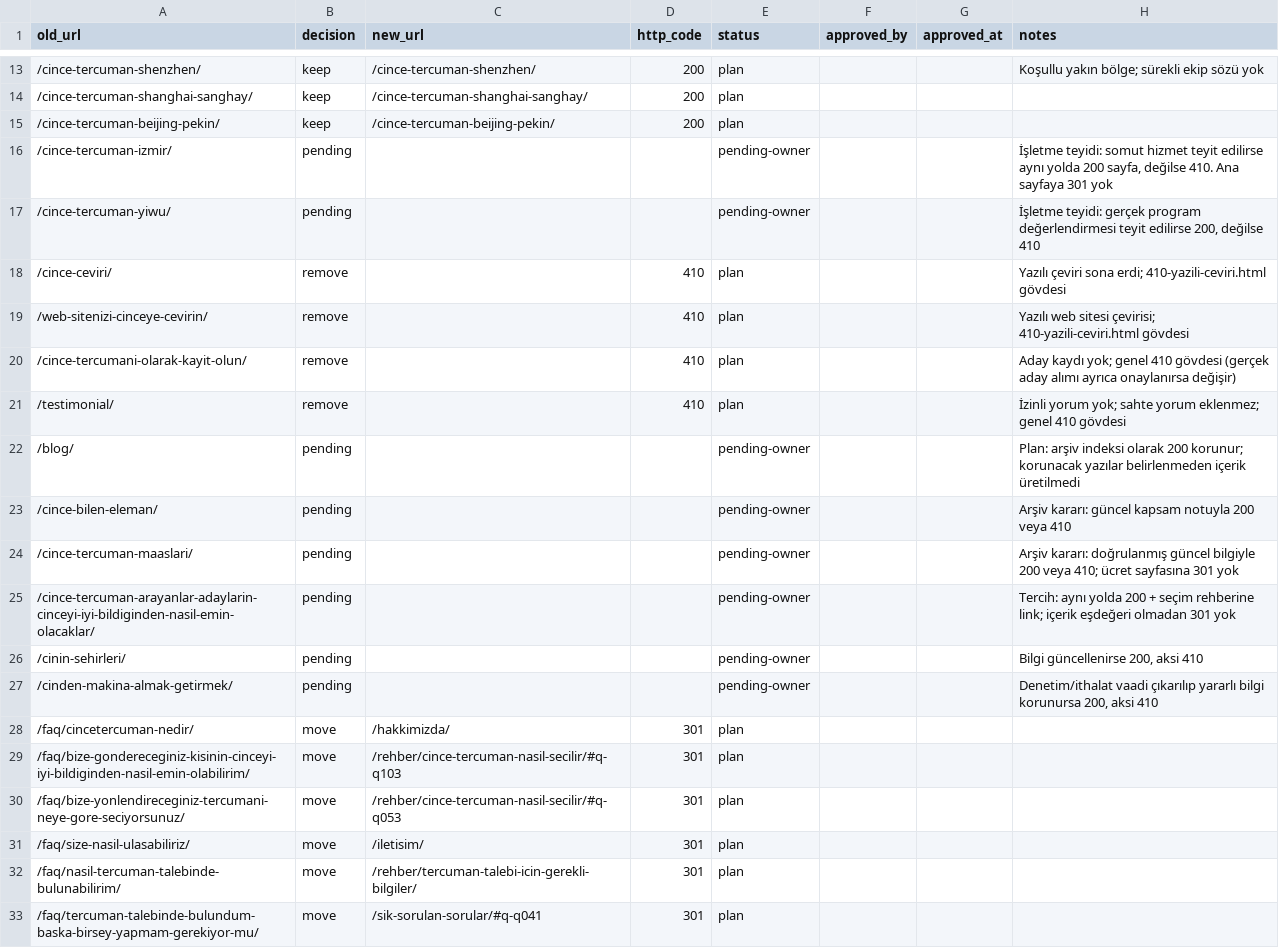
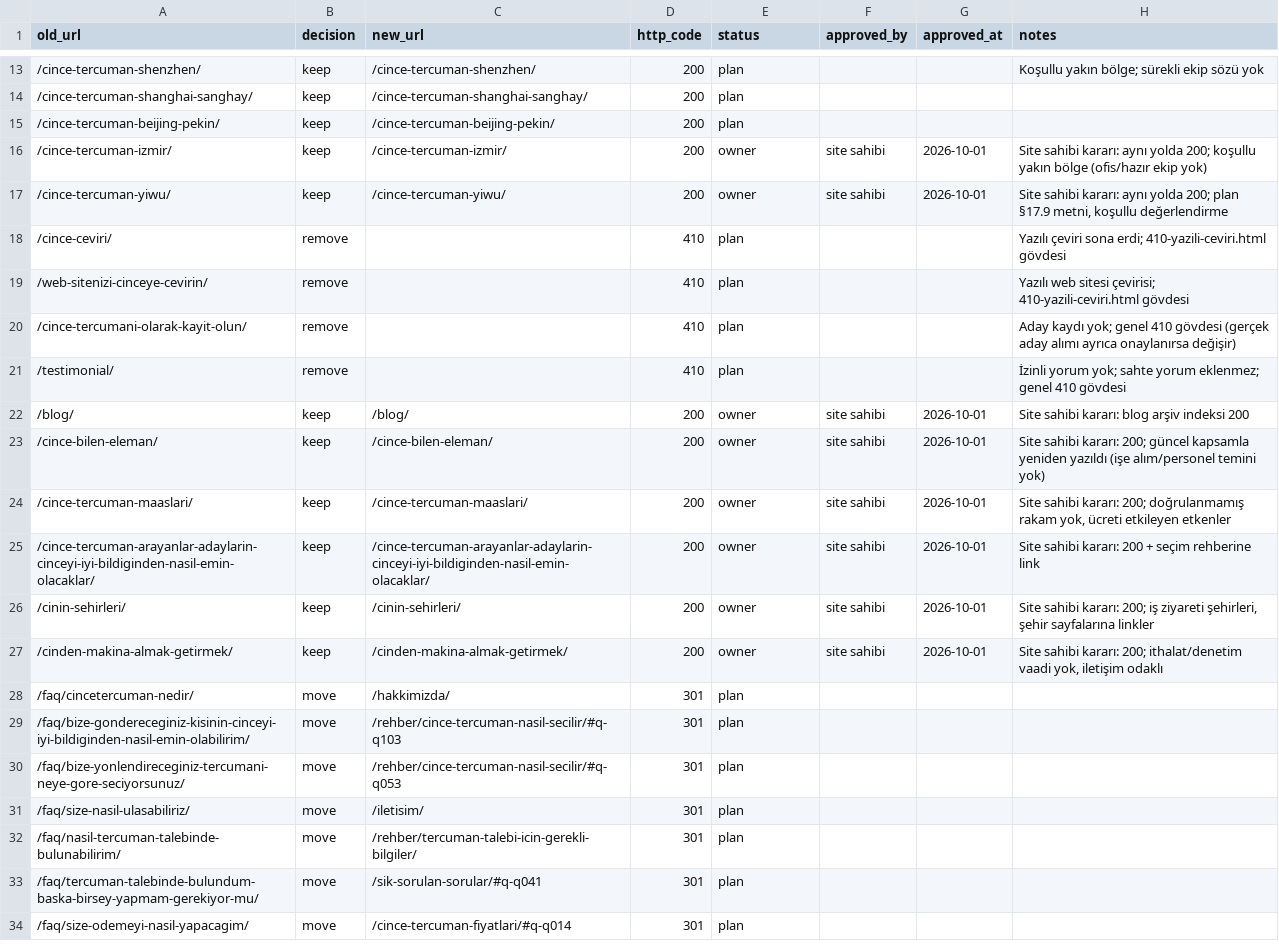
Before and after one commit to gulhangulez/c-ter, a CSV file: migration/mapping.csv, drawn as a sheet; only a part is shown, gaps mark what is left out; the shorter side is filled out with more unchanged rows.

```diff
--- a/migration/mapping.csv
+++ b/migration/mapping.csv
@@ -15,4 +15,4 @@ old_url,decision,new_url,http_code,status,approved_by,approved_at,notes
 /cince-tercuman-beijing-pekin/,keep,/cince-tercuman-beijing-pekin/,200,plan,,,
-/cince-tercuman-izmir/,pending,,,pending-owner,,,"İşletme teyidi: somut hizmet teyit edilirse aynı yolda 200 sayfa, değilse 410. Ana sayfaya 301 yok"
-/cince-tercuman-yiwu/,pending,,,pending-owner,,,"İşletme teyidi: gerçek program değerlendirmesi teyit edilirse 200, değilse 410"
+/cince-tercuman-izmir/,keep,/cince-tercuman-izmir/,200,owner,site sahibi,2026-10-01,"Site sahibi kararı: aynı yolda 200; koşullu yakın bölge (ofis/hazır ekip yok)"
+/cince-tercuman-yiwu/,keep,/cince-tercuman-yiwu/,200,owner,site sahibi,2026-10-01,"Site sahibi kararı: aynı yolda 200; plan §17.9 metni, koşullu değerlendirme"
 /cince-ceviri/,remove,,410,plan,,,"Yazılı çeviri sona erdi; 410-yazili-ceviri.html gövdesi"
@@ -21,8 +21,8 @@ old_url,decision,new_url,http_code,status,approved_by,approved_at,notes
 /testimonial/,remove,,410,plan,,,"İzinli yorum yok; sahte yorum eklenmez; genel 410 gövdesi"
-/blog/,pending,,,pending-owner,,,"Plan: arşiv indeksi olarak 200 korunur; korunacak yazılar belirlenmeden içerik üretilmedi"
-/cince-bilen-eleman/,pending,,,pending-owner,,,"Arşiv kararı: güncel kapsam notuyla 200 veya 410"
-/cince-tercuman-maaslari/,pending,,,pending-owner,,,"Arşiv kararı: doğrulanmış güncel bilgiyle 200 veya 410; ücret sayfasına 301 yok"
-/cince-tercuman-arayanlar-adaylarin-cinceyi-iyi-bildiginden-nasil-emin-olacaklar/,pending,,,pending-owner,,,"Tercih: aynı yolda 200 + seçim rehberine link; içerik eşdeğeri olmadan 301 yok"
-/cinin-sehirleri/,pending,,,pending-owner,,,"Bilgi güncellenirse 200, aksi 410"
-/cinden-makina-almak-getirmek/,pending,,,pending-owner,,,"Denetim/ithalat vaadi çıkarılıp yararlı bilgi korunursa 200, aksi 410"
+/blog/,keep,/blog/,200,owner,site sahibi,2026-10-01,"Site sahibi kararı: blog arşiv indeksi 200"
+/cince-bilen-eleman/,keep,/cince-bilen-eleman/,200,owner,site sahibi,2026-10-01,"Site sahibi kararı: 200; güncel kapsamla yeniden yazıldı (işe alım/personel temini yok)"
+/cince-tercuman-maaslari/,keep,/cince-tercuman-maaslari/,200,owner,site sahibi,2026-10-01,"Site sahibi kararı: 200; doğrulanmamış rakam yok, ücreti etkileyen etkenler"
+/cince-tercuman-arayanlar-adaylarin-cinceyi-iyi-bildiginden-nasil-emin-olacaklar/,keep,/cince-tercuman-arayanlar-adaylarin-cinceyi-iyi-bildiginden-nasil-emin-olacaklar/,200,owner,site sahibi,2026-10-01,"Site sahibi kararı: 200 + seçim rehberine link"
+/cinin-sehirleri/,keep,/cinin-sehirleri/,200,owner,site sahibi,2026-10-01,"Site sahibi kararı: 200; iş ziyareti şehirleri, şehir sayfalarına linkler"
+/cinden-makina-almak-getirmek/,keep,/cinden-makina-almak-getirmek/,200,owner,site sahibi,2026-10-01,"Site sahibi kararı: 200; ithalat/denetim vaadi yok, iletişim odaklı"
 /faq/cincetercuman-nedir/,move,/hakkimizda/,301,plan,,,
```
Also changed, not shown: 9 other files.
